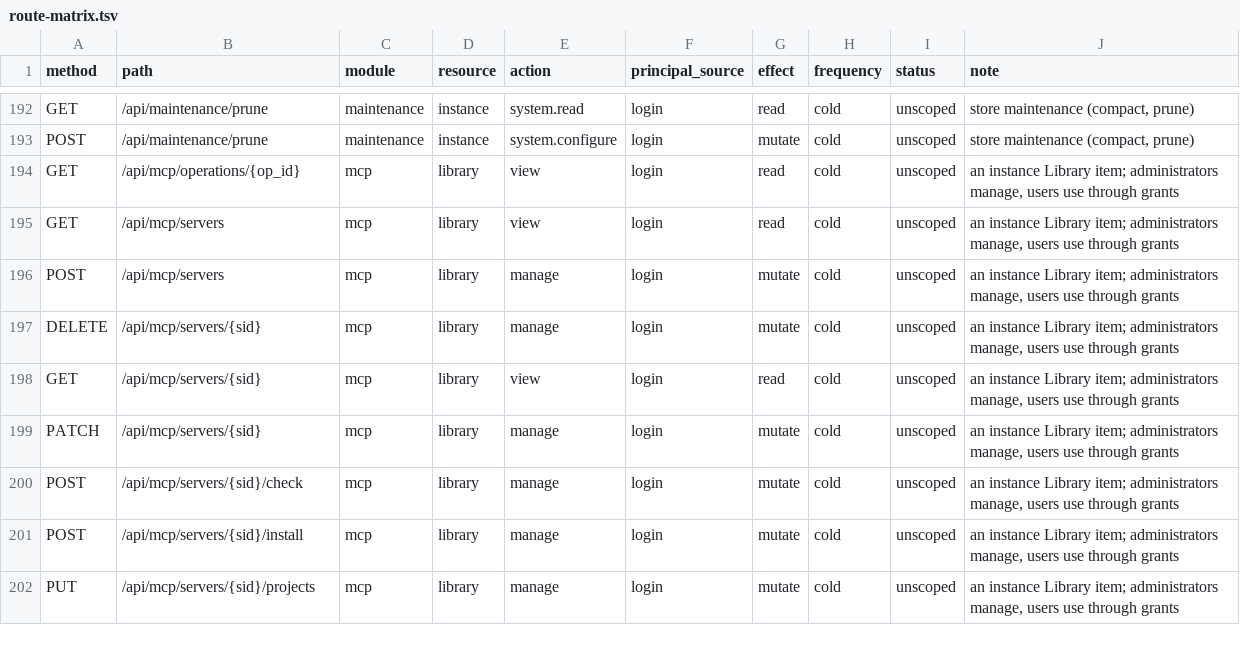
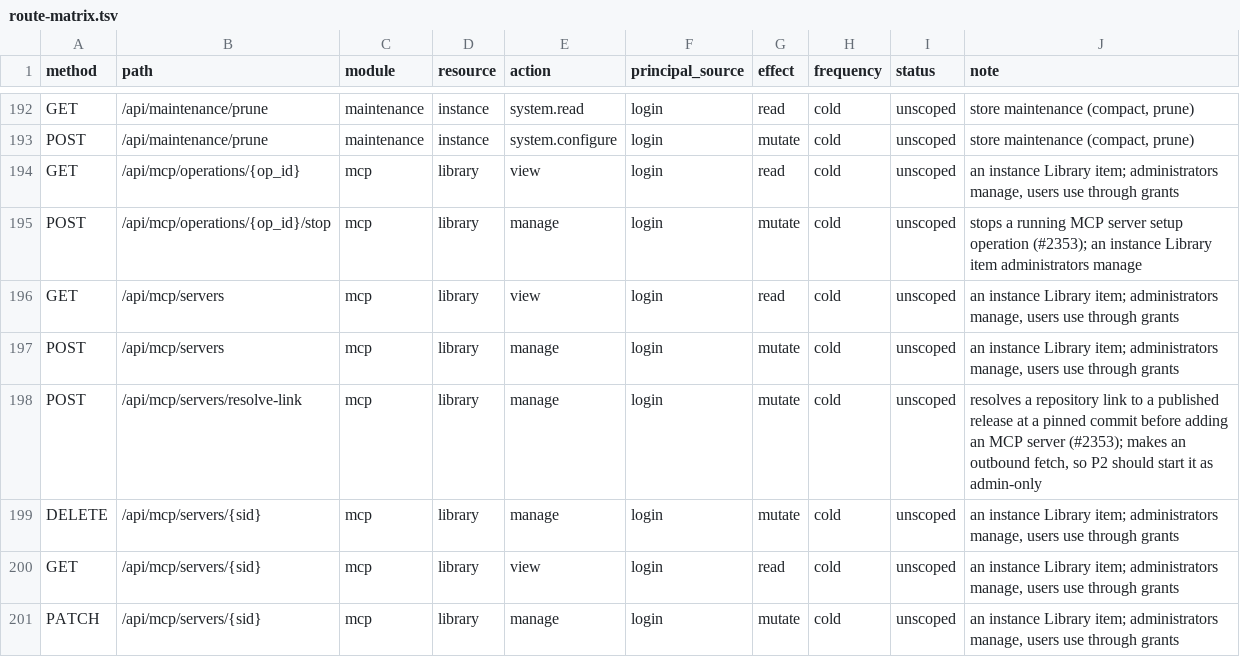
Before and after one commit to teriansilva/agent-sessions, a TSV file: docs/multi-user/route-matrix.tsv, drawn as a sheet; only a part is shown, gaps mark what is left out; the shorter side is filled out with more unchanged rows.

Commit message:
fix(app): classify the two MCP routes added, so the route-matrix ratchet is green on main
**Main is red on `tests/test_multiuser_route_matrix.py` until this merges.**
- (the route-matrix ratchet) was validated on a head that predates. merged first and added two routes, so main has two unclassified routes:
- Any PR rebased on main fails pr-validate on that test until then.
- This PR adds the two rows: `library` / `manage`, `login`, `mutate`, `cold`, `unscoped`, same as the other MCP server rows. `resolve-link` is noted as an outbound fetch that P2 should start as admin-only.

`Refs `.

```diff
--- a/docs/multi-user/route-matrix.tsv
+++ b/docs/multi-user/route-matrix.tsv
@@ -194,4 +194,6 @@ POST	/api/maintenance/prune	maintenance	instance	system.configure	login	mutate	c
 GET	/api/mcp/operations/{op_id}	mcp	library	view	login	read	cold	unscoped	an instance Library item; administrators manage, users use through grants
+POST	/api/mcp/operations/{op_id}/stop	mcp	library	manage	login	mutate	cold	unscoped	stops a running MCP server setup operation (#2353); an instance Library item administrators manage
 GET	/api/mcp/servers	mcp	library	view	login	read	cold	unscoped	an instance Library item; administrators manage, users use through grants
 POST	/api/mcp/servers	mcp	library	manage	login	mutate	cold	unscoped	an instance Library item; administrators manage, users use through grants
+POST	/api/mcp/servers/resolve-link	mcp	library	manage	login	mutate	cold	unscoped	resolves a repository link to a published release at a pinned commit before adding an MCP server (#2353); makes an outbound fetch, so P2 should start it as admin-only
 DELETE	/api/mcp/servers/{sid}	mcp	library	manage	login	mutate	cold	unscoped	an instance Library item; administrators manage, users use through grants
```
